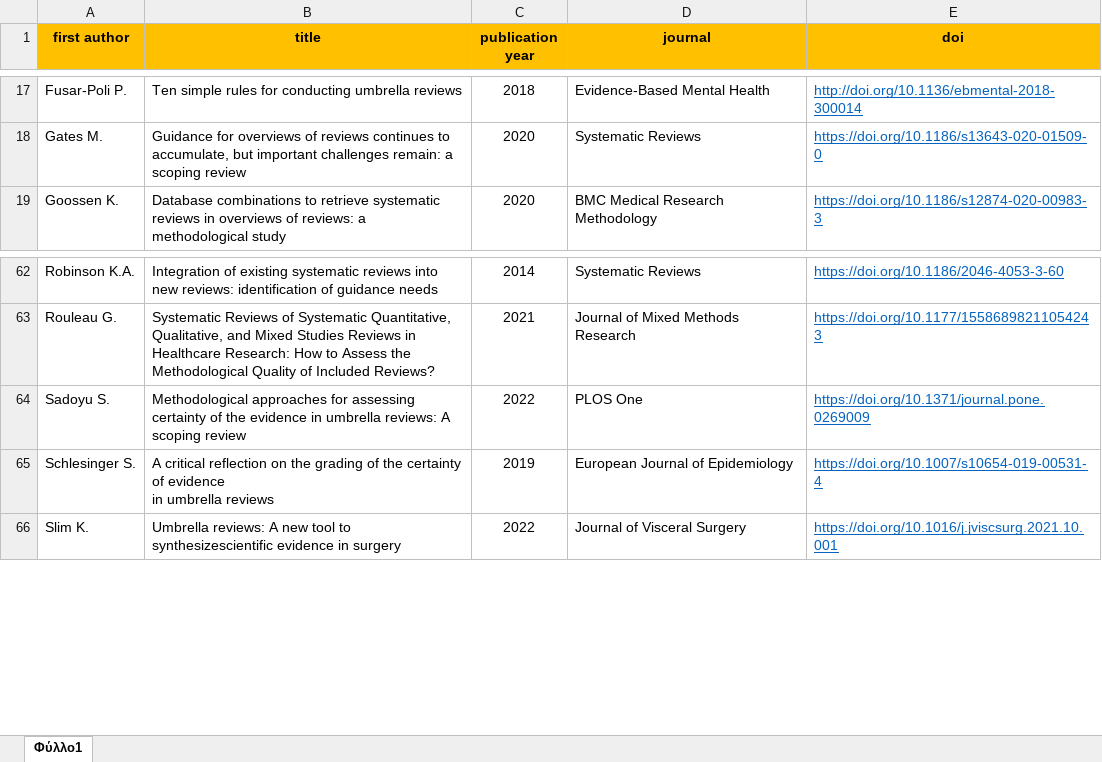
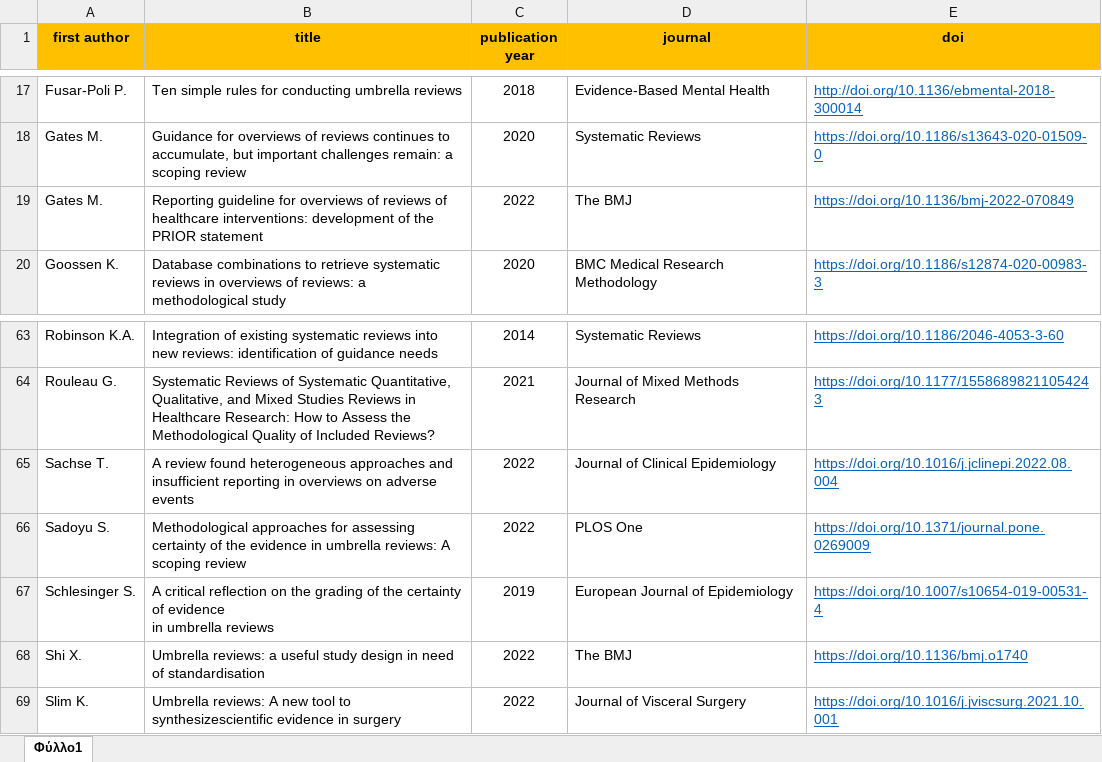
Before and after one commit to bougioukas/overview_megadatabase, an Excel workbook: data/methods.xlsx, sheet Φύλλο1, drawn as a sheet; only a part is shown, gaps mark what is left out; values as stored, in another font and other column widths than the file's, no borders; the diff names each change by its address in the sheet, - before the commit and + after, or states it on an @@ line.

```diff
--- a/data/methods.xlsx (sheet Φύλλο1)
+++ b/data/methods.xlsx (sheet Φύλλο1)
+row 19: Gates M. | Reporting guideline for overviews of reviews of healthcare interventions: development of the PRIOR statement | 2022 | The BMJ | https://doi.org/10.1136/bmj-2022-070849
+row 65: Sachse T. | A review found heterogeneous approaches and insufficient reporting in overviews on adverse events | 2022 | Journal of Clinical Epidemiology | https://doi.org/10.1016/j.jclinepi.2022.08.004
+row 68: Shi X. | Umbrella reviews: a useful study design in need of standardisation | 2022 | The BMJ | https://doi.org/10.1136/bmj.o1740
```
Also changed, not shown: data/all_overviews-current_1.0.xlsx, 2 other files.
